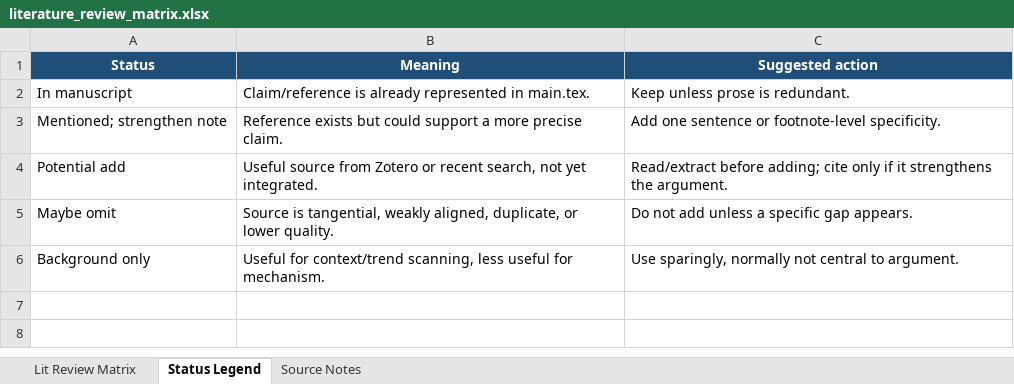
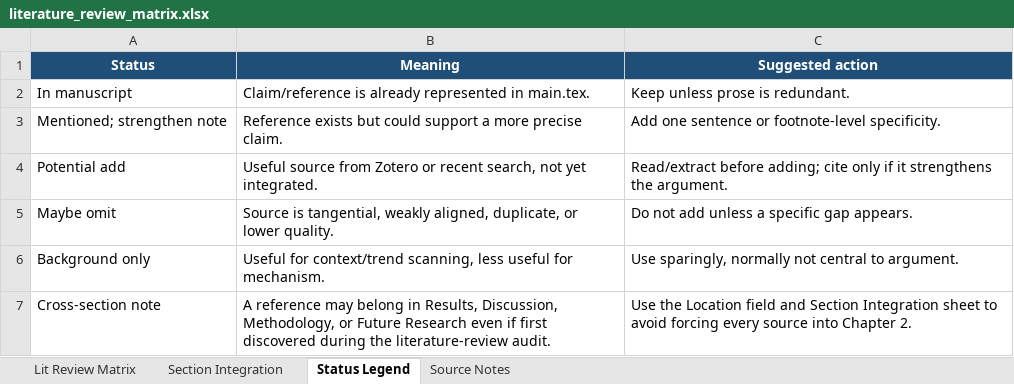
Before and after one commit to yoshuay/gbl_thesis_2026, an Excel workbook: outputs/literature_review_matrix.xlsx, sheet Status Legend, drawn as a sheet; values as stored, in another font and other column widths than the file's, no borders; the diff names each change by its address in the sheet, - before the commit and + after, or states it on an @@ line.

Commit message:
Expand literature matrix section placements

```diff
--- a/outputs/literature_review_matrix.xlsx (sheet Status Legend)
+++ b/outputs/literature_review_matrix.xlsx (sheet Status Legend)
+sheet tab: Section Integration
+row 7: Cross-section note | A reference may belong in Results, Discussion, Methodology, or Future Research even if first discovered during the literature-review audit. | Use the Location field and Section Integration sheet to avoid forcing every source into Chapter 2.
```
Also changed, not shown: sheet Lit Review Matrix, sheet Source Notes.
